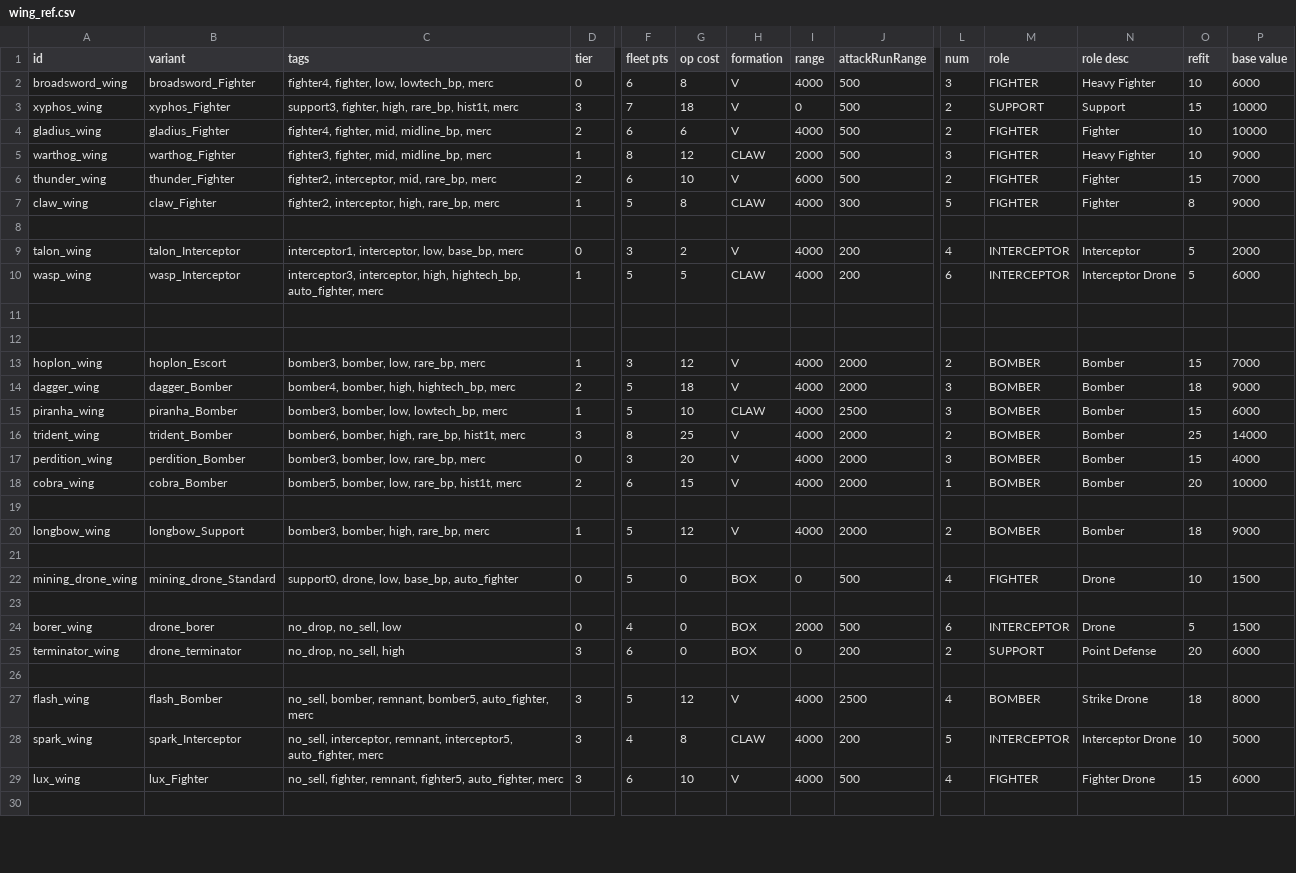
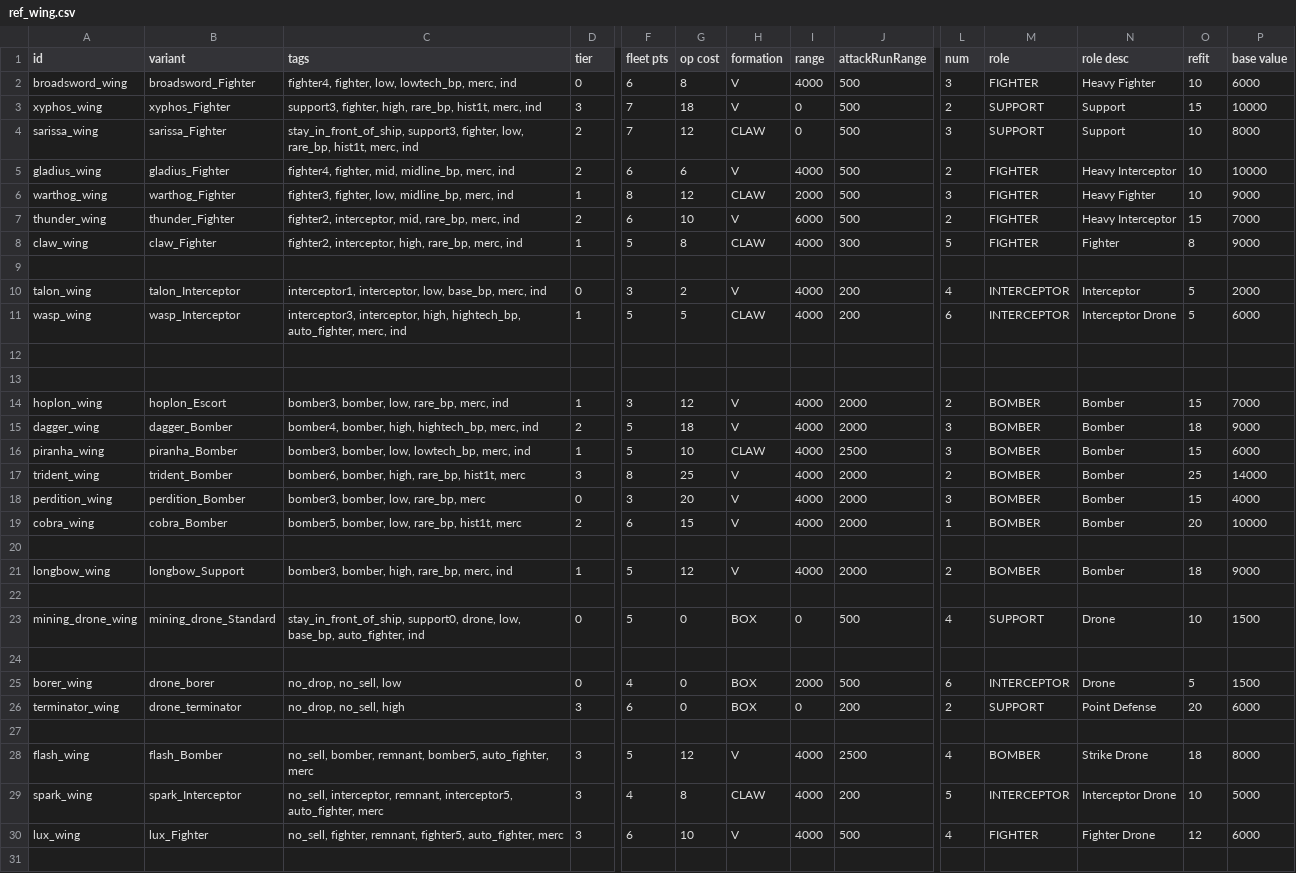
Before and after one commit to a111164i/FSF_MilitaryCompany, a CSV file: data/hulls/ref_wing.csv (was data/hulls/wing_ref.csv), drawn as a sheet; only a part is shown, gaps mark what is left out; addresses are those after the commit; rows hold the shown columns only; the diff names each change by its address in the sheet, - before the commit and + after, or states it on an @@ line.

```diff
--- a/data/hulls/wing_ref.csv
+++ b/data/hulls/ref_wing.csv
-C2 (tags): fighter4, fighter, low, lowtech_bp, merc
+C2 (tags): fighter4, fighter, low, lowtech_bp, merc, ind
-C3 (tags): …rare_bp, hist1t, merc
+C3 (tags): …rare_bp, hist1t, merc, ind
+row 4: sarissa_wing | sarissa_Fighter | stay_in_front_of_ship, support3, fighter, low, rare_bp, hist1t, merc, ind | 2 | 7 | 12 | CLAW | 0 | 500 | 3 | SUPPORT | Support | 10 | 8000
-C5 (tags): fighter4, fighter, mid, midline_bp, merc
+C5 (tags): fighter4, fighter, mid, midline_bp, merc, ind
-N5 (role desc): Fighter
+N5 (role desc): Heavy Interceptor
-C6 (tags): fighter3, fighter, mid, midline_bp, merc
+C6 (tags): fighter3, fighter, low, midline_bp, merc, ind
-C7 (tags): fighter2, interceptor, mid, rare_bp, merc
+C7 (tags): fighter2, interceptor, mid, rare_bp, merc, ind
-N7 (role desc): Fighter
+N7 (role desc): Heavy Interceptor
-C8 (tags): fighter2, interceptor, high, rare_bp, merc
+C8 (tags): fighter2, interceptor, high, rare_bp, merc, ind
-C10 (tags): …low, base_bp, merc
+C10 (tags): …low, base_bp, merc, ind
-C11 (tags): …hightech_bp, auto_fighter, merc
+C11 (tags): …hightech_bp, auto_fighter, merc, ind
-C14 (tags): bomber3, bomber, low, rare_bp, merc
+C14 (tags): bomber3, bomber, low, rare_bp, merc, ind
-C15 (tags): bomber4, bomber, high, hightech_bp, merc
+C15 (tags): bomber4, bomber, high, hightech_bp, merc, ind
-C16 (tags): bomber3, bomber, low, lowtech_bp, merc
+C16 (tags): bomber3, bomber, low, lowtech_bp, merc, ind
-C21 (tags): bomber3, bomber, high, rare_bp, merc
+C21 (tags): bomber3, bomber, high, rare_bp, merc, ind
-C23 (tags): support0, drone, low, base_bp, auto_fighter
+C23 (tags): stay_in_front_of_ship, support0, drone, low, base_bp, auto_fighter, ind
-M23 (role): FIGHTER
+M23 (role): SUPPORT
-O30 (refit): 15
+O30 (refit): 12
```
Also changed, not shown: data/campaign/rules.csv, data/hulls/ref.csv, 46 other files.
